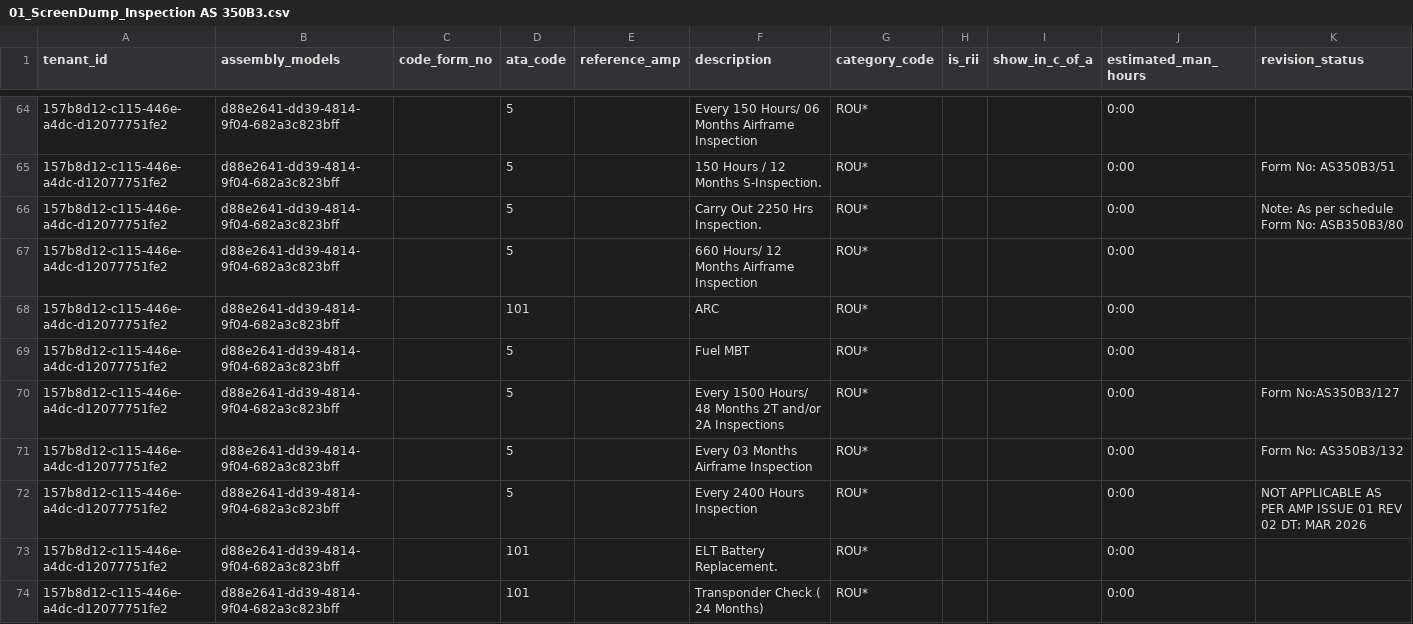
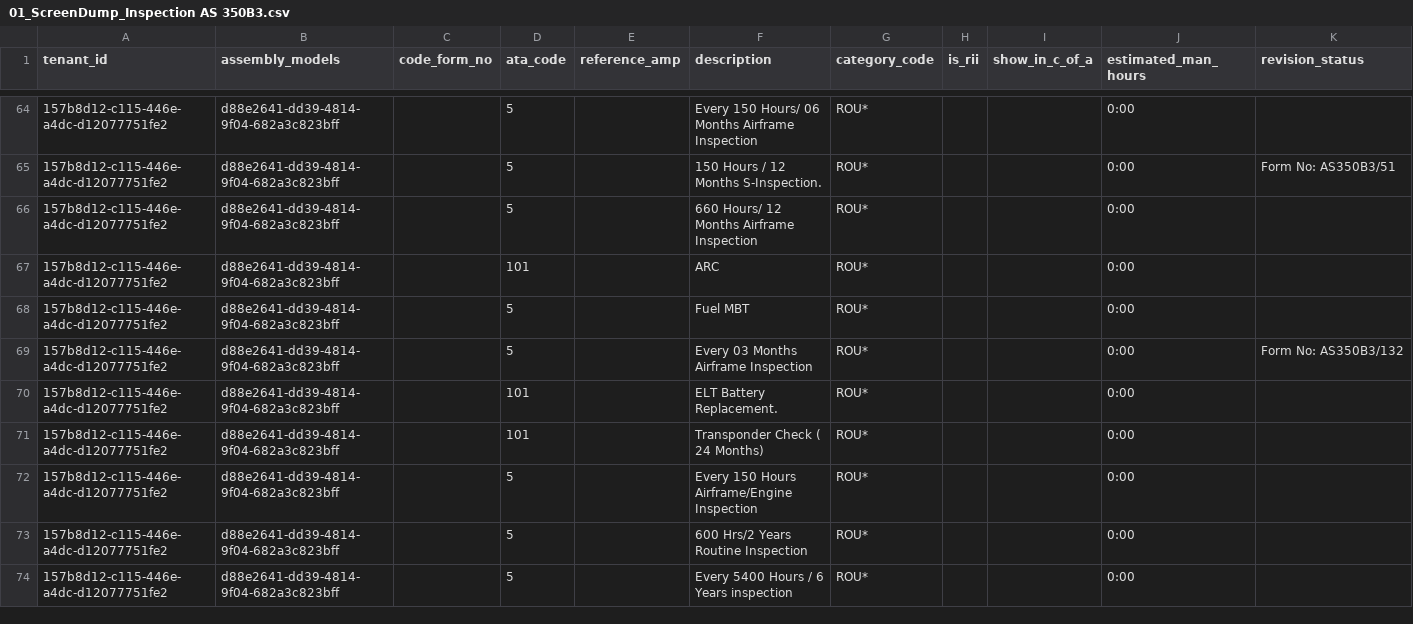
Before and after one commit to vageesha-vaishya/logic-nexus-ai, a CSV file: tmp/flypal/SID_ServiceInspectionDirectives/01_ScreenDump_Inspection AS 350B3.csv, drawn as a sheet; only a part is shown, gaps mark what is left out; the shorter side is filled out with more unchanged rows; the diff covers the shown part only; the diff names each change by its address in the sheet, - before the commit and + after, or states it on an @@ line.

Commit message:
feat: add database migration and inspection directives for multiple aircraft models
Add unique constraint on task_templates table to include description and revision_status fields
Remove obsolete LibreOffice lock files
Update AS 350B3 inspection CSV by removing outdated entries
Add new inspection CSV files for BELL 407 GXP, 430, 206L4, 355F1, and 429 models

```diff
--- a/tmp/flypal/SID_ServiceInspectionDirectives/01_ScreenDump_Inspection AS 350B3.csv
+++ b/tmp/flypal/SID_ServiceInspectionDirectives/01_ScreenDump_Inspection AS 350B3.csv
-row 66: 157b8d12-c115-446e-a4dc-d12077751fe2 | d88e2641-dd39-4814-9f04-682a3c823bff |  | 5 |  | Carry Out 2250 Hrs Inspection. | ROU* |  |  | 0:00 | Note: As per schedule Form No: ASB350B3/80
-row 70: 157b8d12-c115-446e-a4dc-d12077751fe2 | d88e2641-dd39-4814-9f04-682a3c823bff |  | 5 |  | Every 1500 Hours/ 48 Months 2T and/or 2A Inspections | ROU* |  |  | 0:00 | Form No:AS350B3/127
-row 72: 157b8d12-c115-446e-a4dc-d12077751fe2 | d88e2641-dd39-4814-9f04-682a3c823bff |  | 5 |  | Every 2400 Hours Inspection | ROU* |  |  | 0:00 | NOT APPLICABLE AS PER AMP ISSUE 01 REV 02 DT: MAR 2026
```
Also changed, not shown: 3 removed rows elsewhere in this file, 20 other files.
